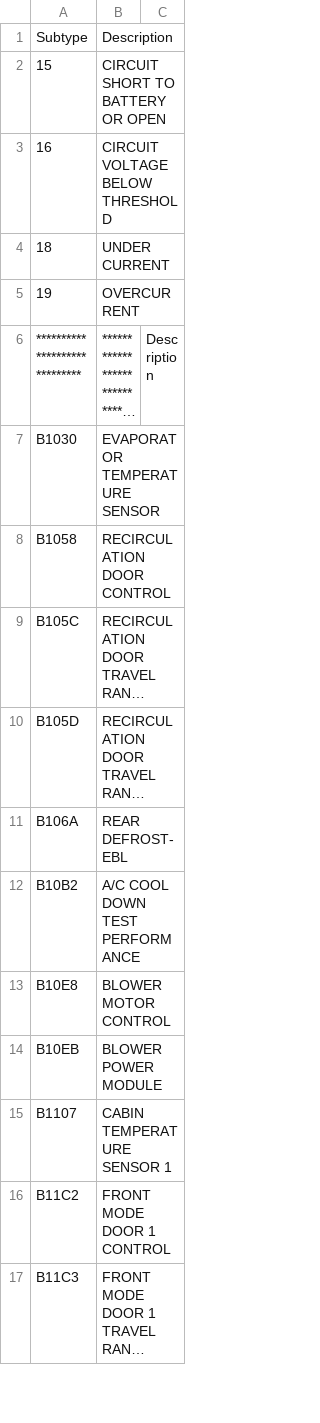
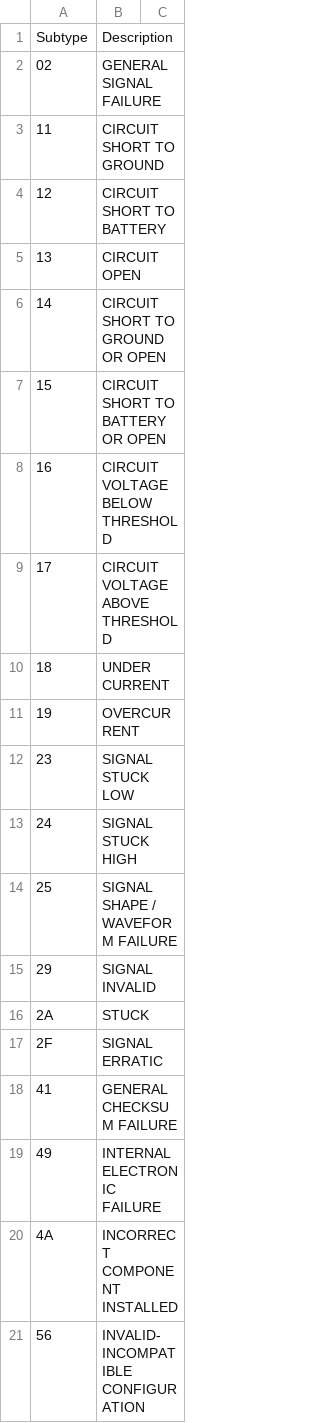
Before and after one commit to carlosordal/mymodels, a CSV file: Python_scripts/udsoncan_applications/pacifica_dtc_list.csv, drawn as a sheet; only a part is shown; the shorter side is filled out with more unchanged rows; long unchanged cells end in …; the diff covers the shown part only.

Commit message:
add subtype on dtc list

```diff
--- a/Python_scripts/udsoncan_applications/pacifica_dtc_list.csv
+++ b/Python_scripts/udsoncan_applications/pacifica_dtc_list.csv
@@ -1,5 +1,21 @@
 Subtype,Description
+02,GENERAL SIGNAL FAILURE
+11,CIRCUIT SHORT TO GROUND
+12,CIRCUIT SHORT TO BATTERY
+13,CIRCUIT OPEN
+14,CIRCUIT SHORT TO GROUND OR OPEN
 15,CIRCUIT SHORT TO BATTERY OR OPEN
 16,CIRCUIT VOLTAGE BELOW THRESHOLD
+17,CIRCUIT VOLTAGE ABOVE THRESHOLD
 18,UNDER CURRENT
 19,OVERCURRENT
+23,SIGNAL STUCK LOW
+24,SIGNAL STUCK HIGH
+25,SIGNAL SHAPE / WAVEFORM FAILURE
+29,SIGNAL INVALID
+2A,STUCK
+2F,SIGNAL ERRATIC
+41,GENERAL CHECKSUM FAILURE
+49,INTERNAL ELECTRONIC FAILURE
+4A,INCORRECT COMPONENT INSTALLED
+56,INVALID-INCOMPATIBLE CONFIGURATION
```
Also changed, not shown: 10 added rows elsewhere in this file, 1 other file.
